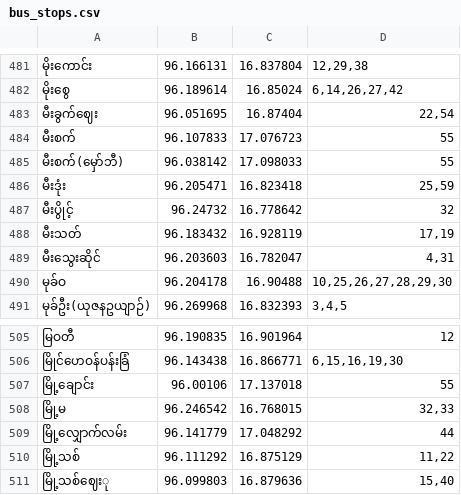
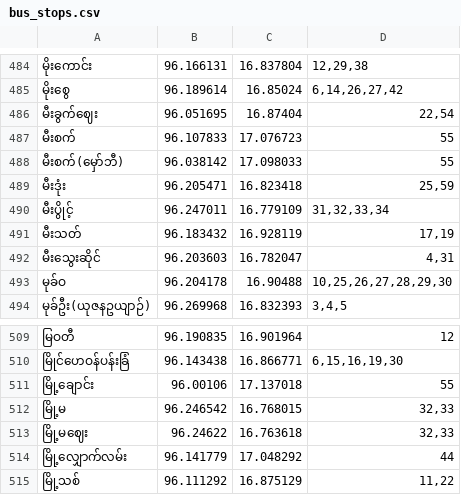
Before and after one commit to vincent-paing/Yangon-Bus-Data, a CSV file: bus_stops/bus_stops.csv, drawn as a sheet; only a part is shown, gaps mark what is left out; the shorter side is filled out with more unchanged rows; the diff covers the shown part only.

```diff
--- a/bus_stops/bus_stops.csv
+++ b/bus_stops/bus_stops.csv
@@ -486,3 +489,3 @@
 "မီးဒုံး",96.205471,16.823418,"25,59"
-"မီးပွိုင့်",96.24732,16.778642,"32"
+"မီးပွိုင့်",96.247011,16.779109,"31,32,33,34"
 "မီးသတ်",96.183432,16.928119,"17,19"
@@ -508,2 +512,3 @@
 "မြို့မ",96.246542,16.768015,"32,33"
+"မြို့မဈေး",96.24622,16.763618,"32,33"
 "မြို့လျှောက်လမ်း",96.141779,17.048292,"44"
```
Also changed, not shown: 4 added rows and 5 removed rows elsewhere in this file, 1 other file.
